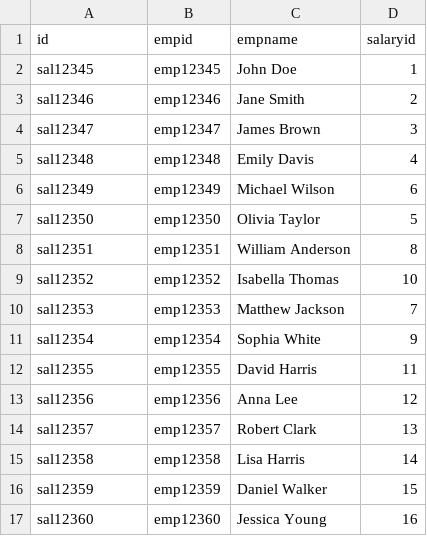
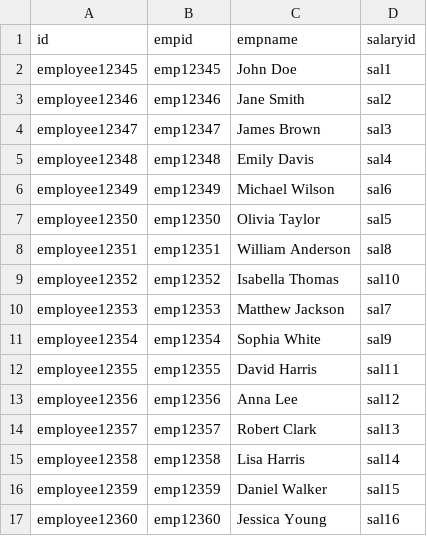
Before and after one commit to klsa2921/Elastic-Python-Ingestion, a CSV file: elastic-project/new_data/employee.csv, drawn as a sheet; only a part is shown; the diff covers the shown part only.

```diff
--- a/elastic-project/new_data/employee.csv
+++ b/elastic-project/new_data/employee.csv
@@ -1,17 +1,17 @@
 id,empid,empname,salaryid
-sal12345,emp12345,John Doe,1
-sal12346,emp12346,Jane Smith,2
-sal12347,emp12347,James Brown,3
-sal12348,emp12348,Emily Davis,4
-sal12349,emp12349,Michael Wilson,6
-sal12350,emp12350,Olivia Taylor,5
-sal12351,emp12351,William Anderson,8
-sal12352,emp12352,Isabella Thomas,10
-sal12353,emp12353,Matthew Jackson,7
-sal12354,emp12354,Sophia White,9
-sal12355,emp12355,David Harris,11
-sal12356,emp12356,Anna Lee,12
-sal12357,emp12357,Robert Clark,13
-sal12358,emp12358,Lisa Harris,14
-sal12359,emp12359,Daniel Walker,15
-sal12360,emp12360,Jessica Young,16
+employee12345,emp12345,John Doe,sal1
+employee12346,emp12346,Jane Smith,sal2
+employee12347,emp12347,James Brown,sal3
+employee12348,emp12348,Emily Davis,sal4
+employee12349,emp12349,Michael Wilson,sal6
+employee12350,emp12350,Olivia Taylor,sal5
+employee12351,emp12351,William Anderson,sal8
+employee12352,emp12352,Isabella Thomas,sal10
+employee12353,emp12353,Matthew Jackson,sal7
+employee12354,emp12354,Sophia White,sal9
+employee12355,emp12355,David Harris,sal11
+employee12356,emp12356,Anna Lee,sal12
+employee12357,emp12357,Robert Clark,sal13
+employee12358,emp12358,Lisa Harris,sal14
+employee12359,emp12359,Daniel Walker,sal15
+employee12360,emp12360,Jessica Young,sal16
```
Also changed, not shown: 28 edited cells elsewhere in this file, elastic-project/new_data/joiningDate.csv, 6 other files.
